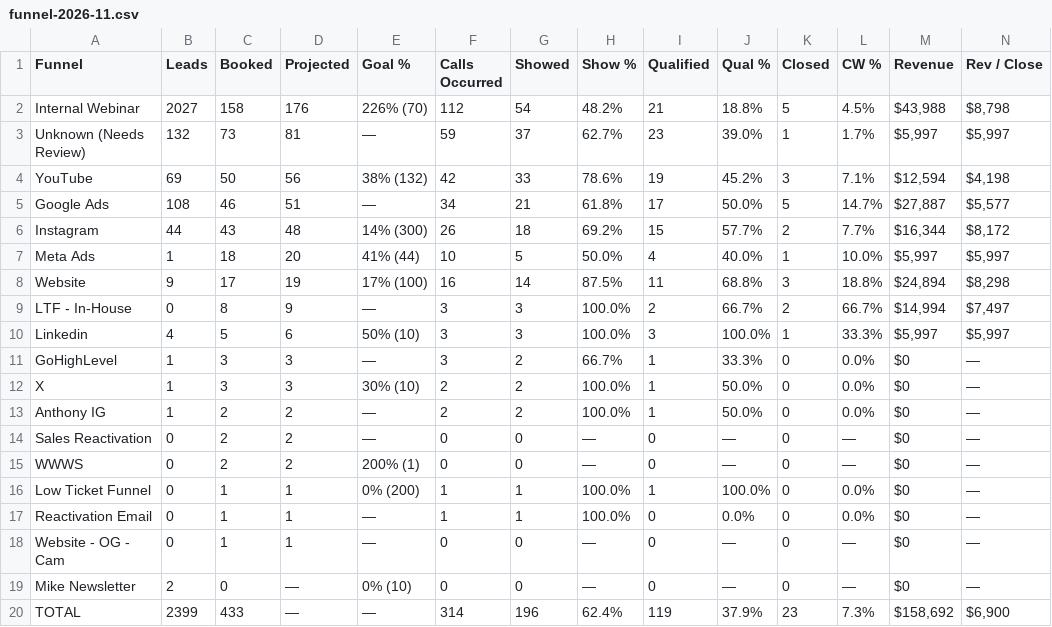
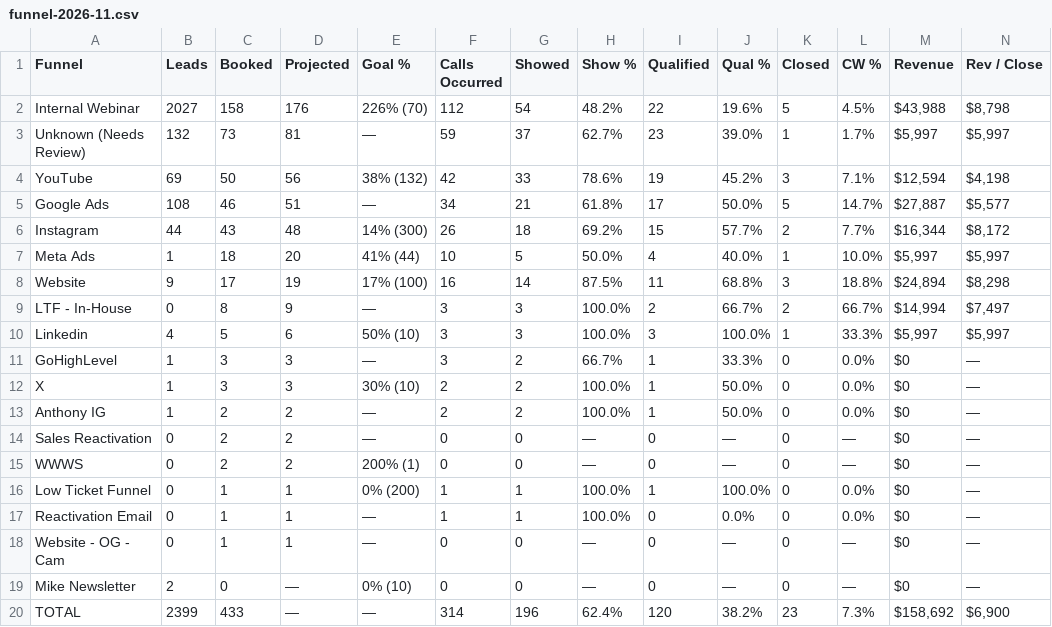
Before and after one commit to AIMS-Product/mtd-funnel-dashboard, a CSV file: v2/reports/funnel-2026-11.csv, drawn as a sheet.

```diff
--- a/v2/reports/funnel-2026-11.csv
+++ b/v2/reports/funnel-2026-11.csv
@@ -1,3 +1,3 @@
 Funnel,Leads,Booked,Projected,Goal %,Calls Occurred,Showed,Show %,Qualified,Qual %,Closed,CW %,Revenue,Rev / Close
-Internal Webinar,2027,158,176,226% (70),112,54,48.2%,21,18.8%,5,4.5%,"$43,988","$8,798"
+Internal Webinar,2027,158,176,226% (70),112,54,48.2%,22,19.6%,5,4.5%,"$43,988","$8,798"
 Unknown (Needs Review),132,73,81,—,59,37,62.7%,23,39.0%,1,1.7%,"$5,997","$5,997"
@@ -19,2 +19,2 @@ Website - OG - Cam,0,1,1,—,0,0,—,0,—,0,—,$0,—
 Mike Newsletter,2,0,—,0% (10),0,0,—,0,—,0,—,$0,—
-TOTAL,2399,433,—,—,314,196,62.4%,119,37.9%,23,7.3%,"$158,692","$6,900"
+TOTAL,2399,433,—,—,314,196,62.4%,120,38.2%,23,7.3%,"$158,692","$6,900"
```
Also changed, not shown: v2/reports/setters-2026-11.csv, v2/reports/team-2026-11.csv, 3 other files.
